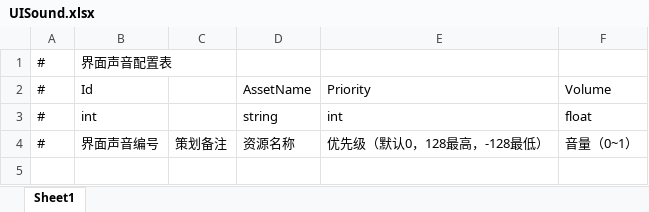
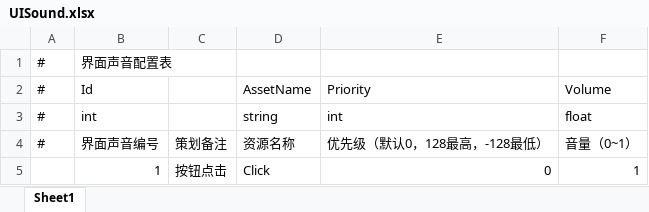
Before and after one commit to SouthBegonia/UnityWorld, an Excel workbook: FlappyBird/Assets/GameMain/DataTables/Excel/UISound.xlsx, sheet Sheet1, drawn as a sheet; values as stored, in another font and other column widths than the file's, no borders; the diff names each change by its address in the sheet, - before the commit and + after, or states it on an @@ line.

```diff
--- a/FlappyBird/Assets/GameMain/DataTables/Excel/UISound.xlsx (sheet Sheet1)
+++ b/FlappyBird/Assets/GameMain/DataTables/Excel/UISound.xlsx (sheet Sheet1)
+row 5:  | 1 | 按钮点击 | Click | 0 | 1
```
Also changed, not shown: FlappyBird/Assets/GameMain/DataTables/Excel/Scene.xlsx, FlappyBird/Assets/GameMain/DataTables/Excel/Sound.xlsx, 16 other files.
